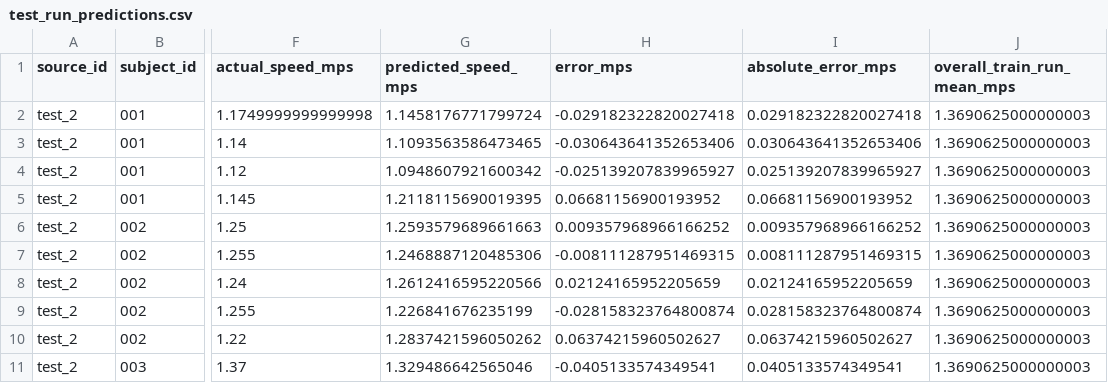
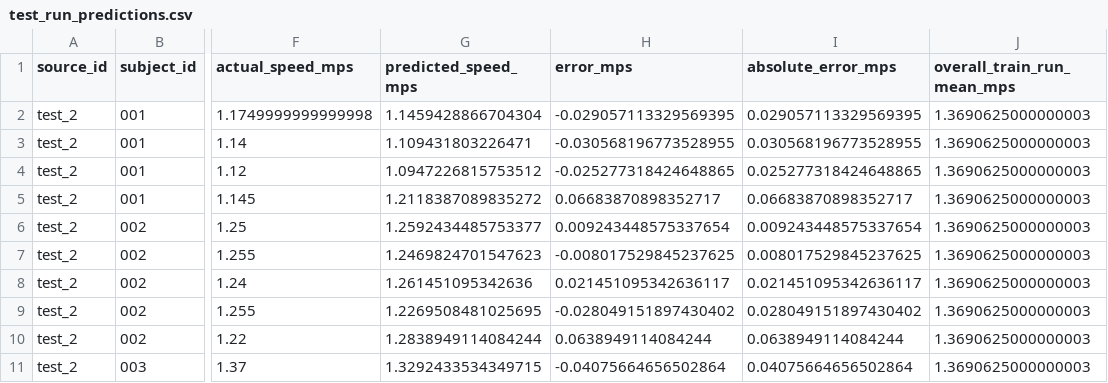
Before and after one commit to sara-meschi/Federated-learning-floor-vibration-classification-and-regression-analysis, a CSV file: artifacts/centralized_combined_regression_9ch_no006_walking_80_20_60e/test_run_predictions.csv, drawn as a sheet; only a part is shown, gaps mark what is left out; the diff covers the shown part only; the diff names each change by its address in the sheet, - before the commit and + after, or states it on an @@ line.

```diff
--- a/artifacts/centralized_combined_regression_9ch_no006_walking_80_20_60e/test_run_predictions.csv
+++ b/artifacts/centralized_combined_regression_9ch_no006_walking_80_20_60e/test_run_predictions.csv
-G2 (predicted_speed_mps): 1.1458176771799724
+G2 (predicted_speed_mps): 1.1459428866704304
-H2 (error_mps): -0.029182322820027418
+H2 (error_mps): -0.029057113329569395
-I2 (absolute_error_mps): 0.029182322820027418
+I2 (absolute_error_mps): 0.029057113329569395
-G3 (predicted_speed_mps): 1.1093563586473465
+G3 (predicted_speed_mps): 1.109431803226471
-H3 (error_mps): -0.030643641352653406
+H3 (error_mps): -0.030568196773528955
-I3 (absolute_error_mps): 0.030643641352653406
+I3 (absolute_error_mps): 0.030568196773528955
-G4 (predicted_speed_mps): 1.0948607921600342
+G4 (predicted_speed_mps): 1.0947226815753512
-H4 (error_mps): -0.025139207839965927
+H4 (error_mps): -0.025277318424648865
-I4 (absolute_error_mps): 0.025139207839965927
+I4 (absolute_error_mps): 0.025277318424648865
-G5 (predicted_speed_mps): 1.2118115690019395
+G5 (predicted_speed_mps): 1.2118387089835272
-H5 (error_mps): 0.06681156900193952
+H5 (error_mps): 0.06683870898352717
-I5 (absolute_error_mps): 0.06681156900193952
+I5 (absolute_error_mps): 0.06683870898352717
-G6 (predicted_speed_mps): 1.2593579689661663
+G6 (predicted_speed_mps): 1.2592434485753377
-H6 (error_mps): 0.009357968966166252
+H6 (error_mps): 0.009243448575337654
-I6 (absolute_error_mps): 0.009357968966166252
+I6 (absolute_error_mps): 0.009243448575337654
-G7 (predicted_speed_mps): 1.2468887120485306
+G7 (predicted_speed_mps): 1.2469824701547623
-H7 (error_mps): -0.008111287951469315
+H7 (error_mps): -0.008017529845237625
-I7 (absolute_error_mps): 0.008111287951469315
+I7 (absolute_error_mps): 0.008017529845237625
-G8 (predicted_speed_mps): 1.2612416595220566
+G8 (predicted_speed_mps): 1.261451095342636
-H8 (error_mps): 0.02124165952205659
+H8 (error_mps): 0.021451095342636117
-I8 (absolute_error_mps): 0.02124165952205659
+I8 (absolute_error_mps): 0.021451095342636117
-G9 (predicted_speed_mps): 1.226841676235199
+G9 (predicted_speed_mps): 1.2269508481025695
-H9 (error_mps): -0.028158323764800874
+H9 (error_mps): -0.028049151897430402
-I9 (absolute_error_mps): 0.028158323764800874
+I9 (absolute_error_mps): 0.028049151897430402
-G10 (predicted_speed_mps): 1.2837421596050262
+G10 (predicted_speed_mps): 1.2838949114084244
-H10 (error_mps): 0.06374215960502627
+H10 (error_mps): 0.0638949114084244
-I10 (absolute_error_mps): 0.06374215960502627
+I10 (absolute_error_mps): 0.0638949114084244
-G11 (predicted_speed_mps): 1.329486642565046
+G11 (predicted_speed_mps): 1.3292433534349715
-H11 (error_mps): -0.0405133574349541
+H11 (error_mps): -0.04075664656502864
-I11 (absolute_error_mps): 0.0405133574349541
+I11 (absolute_error_mps): 0.04075664656502864
```
Also changed, not shown: 54 edited cells elsewhere in this file, artifacts/centralized_combined_9ch_no006_nowalking_80_20_60e/run_manifest.csv, artifacts/centralized_combined_9ch_no006_nowalking_80_20_60e/training_history.csv, 20 other files.
